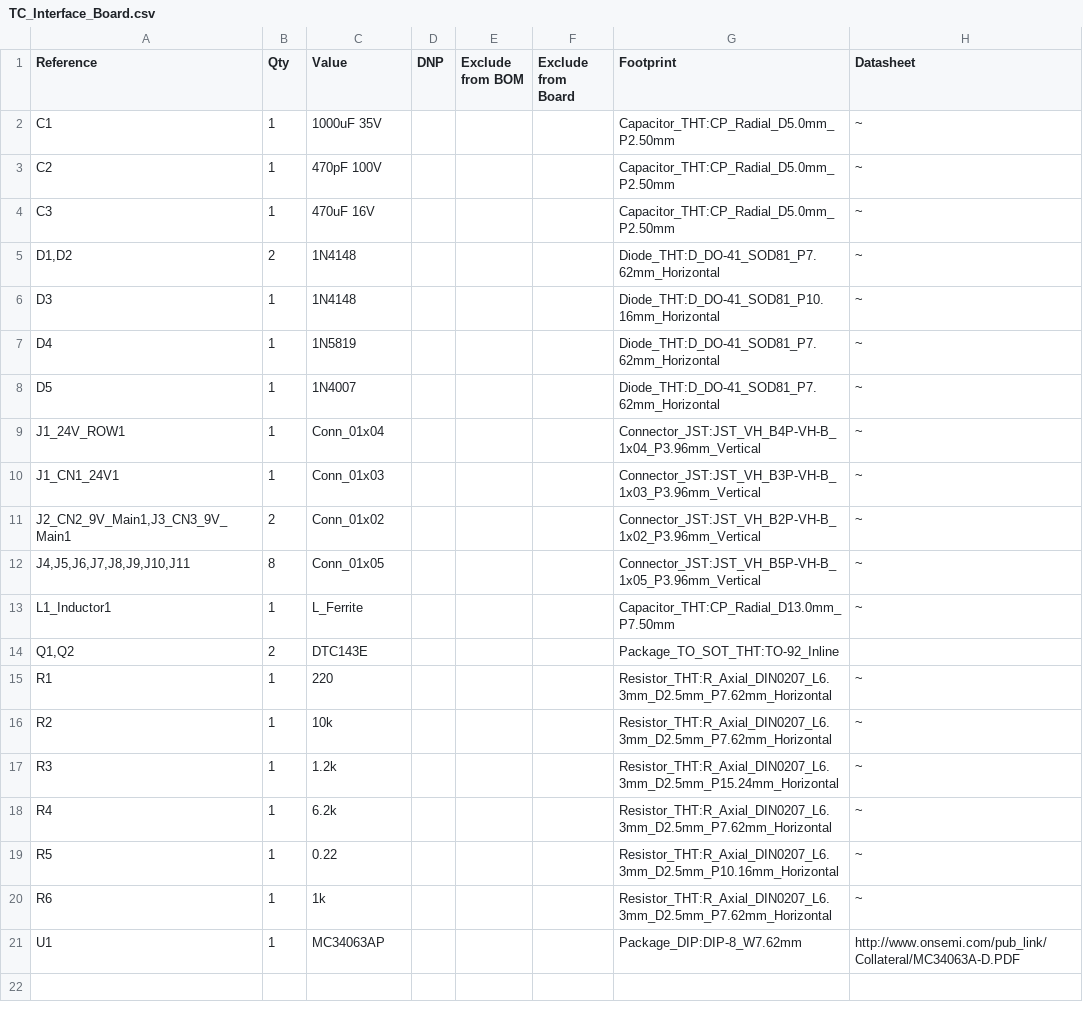
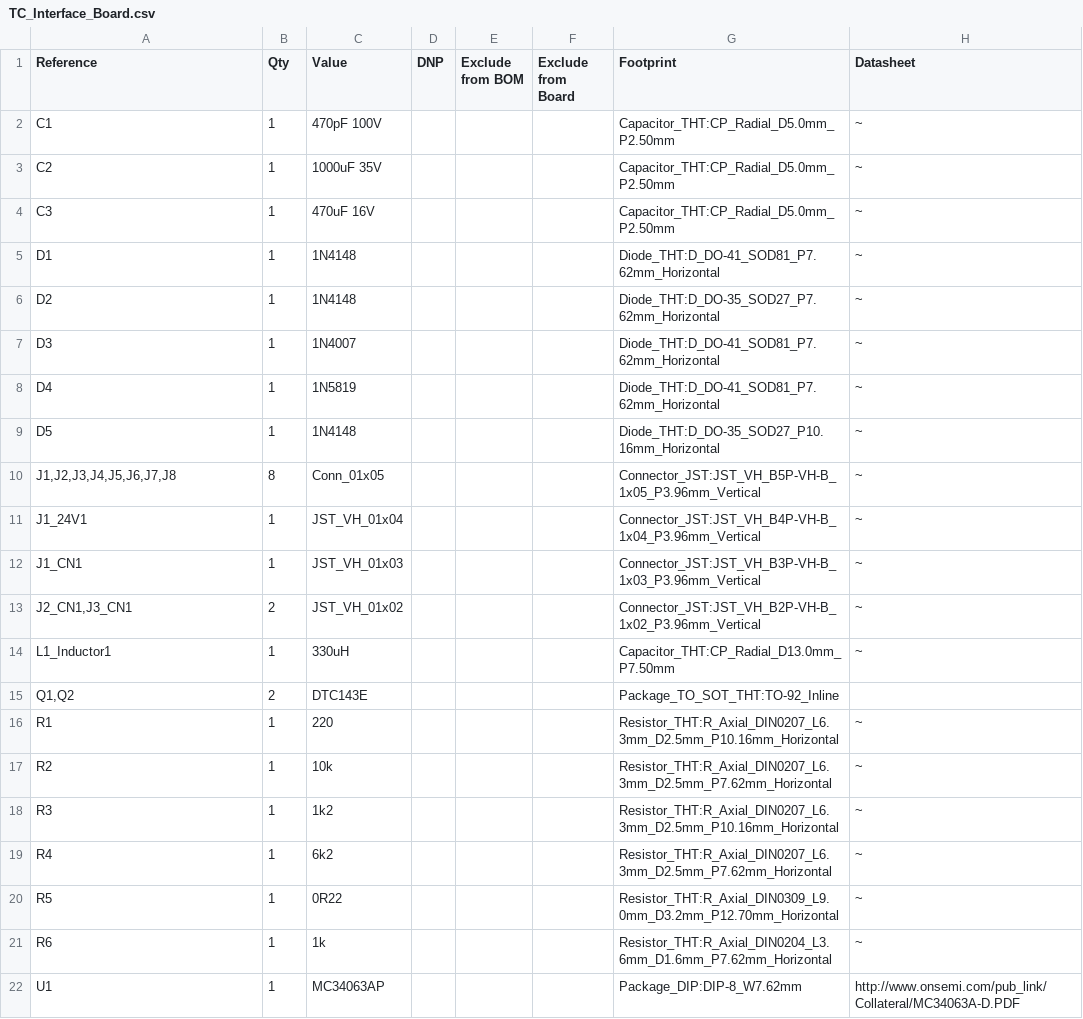
Before and after one commit to jtsuka/NTC-1A-Control, a CSV file: KiCad/TC_Interface_Board/TC_Interface_Board.csv, drawn as a sheet.

```diff
--- a/KiCad/TC_Interface_Board/TC_Interface_Board.csv
+++ b/KiCad/TC_Interface_Board/TC_Interface_Board.csv
@@ -1,21 +1,22 @@
 "Reference","Qty","Value","DNP","Exclude from BOM","Exclude from Board","Footprint","Datasheet"
-"C1","1","1000uF 35V","","","","Capacitor_THT:CP_Radial_D5.0mm_P2.50mm","~"
-"C2","1","470pF 100V","","","","Capacitor_THT:CP_Radial_D5.0mm_P2.50mm","~"
+"C1","1","470pF 100V","","","","Capacitor_THT:CP_Radial_D5.0mm_P2.50mm","~"
+"C2","1","1000uF 35V","","","","Capacitor_THT:CP_Radial_D5.0mm_P2.50mm","~"
 "C3","1","470uF 16V","","","","Capacitor_THT:CP_Radial_D5.0mm_P2.50mm","~"
-"D1,D2","2","1N4148","","","","Diode_THT:D_DO-41_SOD81_P7.62mm_Horizontal","~"
-"D3","1","1N4148","","","","Diode_THT:D_DO-41_SOD81_P10.16mm_Horizontal","~"
+"D1","1","1N4148","","","","Diode_THT:D_DO-41_SOD81_P7.62mm_Horizontal","~"
+"D2","1","1N4148","","","","Diode_THT:D_DO-35_SOD27_P7.62mm_Horizontal","~"
+"D3","1","1N4007","","","","Diode_THT:D_DO-41_SOD81_P7.62mm_Horizontal","~"
 "D4","1","1N5819","","","","Diode_THT:D_DO-41_SOD81_P7.62mm_Horizontal","~"
-"D5","1","1N4007","","","","Diode_THT:D_DO-41_SOD81_P7.62mm_Horizontal","~"
-"J1_24V_ROW1","1","Conn_01x04","","","","Connector_JST:JST_VH_B4P-VH-B_1x04_P3.96mm_Vertical","~"
-"J1_CN1_24V1","1","Conn_01x03","","","","Connector_JST:JST_VH_B3P-VH-B_1x03_P3.96mm_Vertical","~"
-"J2_CN2_9V_Main1,J3_CN3_9V_Main1","2","Conn_01x02","","","","Connector_JST:JST_VH_B2P-VH-B_1x02_P3.96mm_Vertical","~"
-"J4,J5,J6,J7,J8,J9,J10,J11","8","Conn_01x05","","","","Connector_JST:JST_VH_B5P-VH-B_1x05_P3.96mm_Vertical","~"
-"L1_Inductor1","1","L_Ferrite","","","","Capacitor_THT:CP_Radial_D13.0mm_P7.50mm","~"
+"D5","1","1N4148","","","","Diode_THT:D_DO-35_SOD27_P10.16mm_Horizontal","~"
+"J1,J2,J3,J4,J5,J6,J7,J8","8","Conn_01x05","","","","Connector_JST:JST_VH_B5P-VH-B_1x05_P3.96mm_Vertical","~"
+"J1_24V1","1","JST_VH_01x04","","","","Connector_JST:JST_VH_B4P-VH-B_1x04_P3.96mm_Vertical","~"
+"J1_CN1","1","JST_VH_01x03","","","","Connector_JST:JST_VH_B3P-VH-B_1x03_P3.96mm_Vertical","~"
+"J2_CN1,J3_CN1","2","JST_VH_01x02","","","","Connector_JST:JST_VH_B2P-VH-B_1x02_P3.96mm_Vertical","~"
+"L1_Inductor1","1","330uH","","","","Capacitor_THT:CP_Radial_D13.0mm_P7.50mm","~"
 "Q1,Q2","2","DTC143E","","","","Package_TO_SOT_THT:TO-92_Inline",""
-"R1","1","220","","","","Resistor_THT:R_Axial_DIN0207_L6.3mm_D2.5mm_P7.62mm_Horizontal","~"
+"R1","1","220","","","","Resistor_THT:R_Axial_DIN0207_L6.3mm_D2.5mm_P10.16mm_Horizontal","~"
 "R2","1","10k","","","","Resistor_THT:R_Axial_DIN0207_L6.3mm_D2.5mm_P7.62mm_Horizontal","~"
-"R3","1","1.2k","","","","Resistor_THT:R_Axial_DIN0207_L6.3mm_D2.5mm_P15.24mm_Horizontal","~"
-"R4","1","6.2k","","","","Resistor_THT:R_Axial_DIN0207_L6.3mm_D2.5mm_P7.62mm_Horizontal","~"
-"R5","1","0.22","","","","Resistor_THT:R_Axial_DIN0207_L6.3mm_D2.5mm_P10.16mm_Horizontal","~"
-"R6","1","1k","","","","Resistor_THT:R_Axial_DIN0207_L6.3mm_D2.5mm_P7.62mm_Horizontal","~"
+"R3","1","1k2","","","","Resistor_THT:R_Axial_DIN0207_L6.3mm_D2.5mm_P10.16mm_Horizontal","~"
+"R4","1","6k2","","","","Resistor_THT:R_Axial_DIN0207_L6.3mm_D2.5mm_P7.62mm_Horizontal","~"
+"R5","1","0R22","","","","Resistor_THT:R_Axial_DIN0309_L9.0mm_D3.2mm_P12.70mm_Horizontal","~"
+"R6","1","1k","","","","Resistor_THT:R_Axial_DIN0204_L3.6mm_D1.6mm_P7.62mm_Horizontal","~"
 "U1","1","MC34063AP","","","","Package_DIP:DIP-8_W7.62mm","http://www.onsemi.com/pub_link/Collateral/MC34063A-D.PDF"
```
Also changed, not shown: 3 other files.
